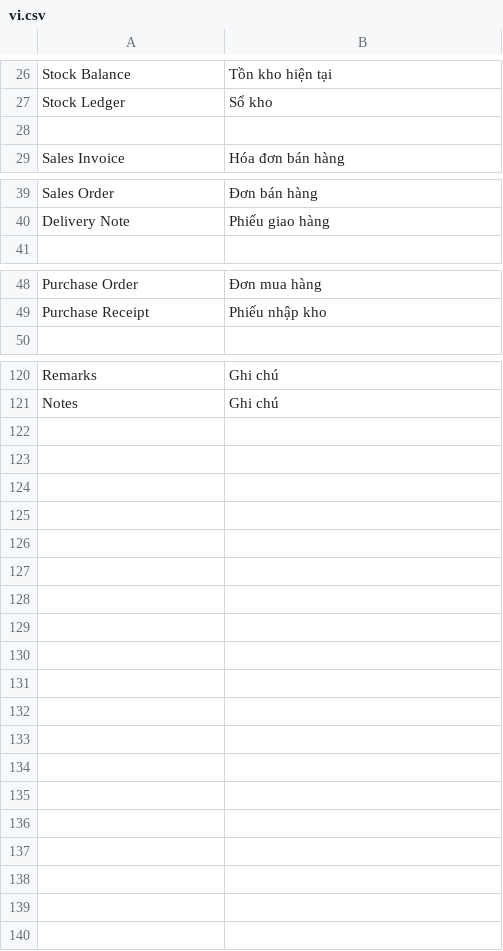
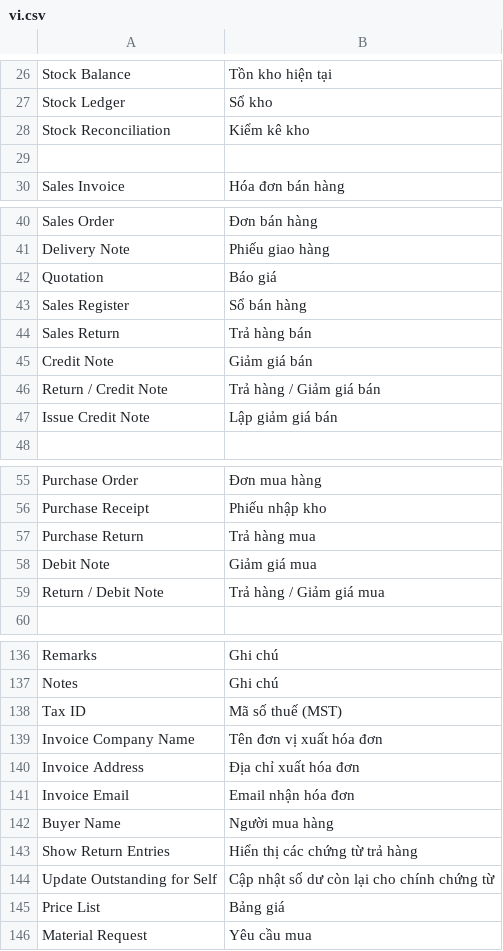
Before and after one commit to trieuluan/manager-business, a CSV file: vn_localization/translations/vi.csv, drawn as a sheet; only a part is shown, gaps mark what is left out; the diff covers the shown part only.

```diff
--- a/vn_localization/translations/vi.csv
+++ b/vn_localization/translations/vi.csv
@@ -27,2 +27,3 @@ Stock Balance,Tồn kho hiện tại
 Stock Ledger,Sổ kho
+Stock Reconciliation,Kiểm kê kho
 
@@ -40,2 +41,8 @@ Sales Order,Đơn bán hàng
 Delivery Note,Phiếu giao hàng
+Quotation,Báo giá
+Sales Register,Sổ bán hàng
+Sales Return,Trả hàng bán
+Credit Note,Giảm giá bán
+Return / Credit Note,Trả hàng / Giảm giá bán
+Issue Credit Note,Lập giảm giá bán
 
@@ -49,2 +56,5 @@ Purchase Order,Đơn mua hàng
 Purchase Receipt,Phiếu nhập kho
+Purchase Return,Trả hàng mua
+Debit Note,Giảm giá mua
+Return / Debit Note,Trả hàng / Giảm giá mua
 
@@ -121 +137,10 @@ Remarks,Ghi chú
 Notes,Ghi chú
+Tax ID,Mã số thuế (MST)
+Invoice Company Name,Tên đơn vị xuất hóa đơn
+Invoice Address,Địa chỉ xuất hóa đơn
+Invoice Email,Email nhận hóa đơn
+Buyer Name,Người mua hàng
+Show Return Entries,Hiển thị các chứng từ trả hàng
+Update Outstanding for Self,Cập nhật số dư còn lại cho chính chứng từ
+Price List,Bảng giá
+Material Request,Yêu cầu mua
```
Also changed, not shown: 6 added rows elsewhere in this file, 29 other files.
